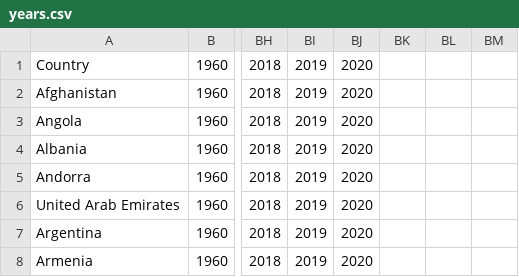
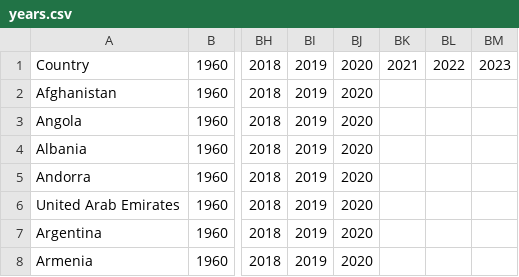
Before and after one commit to jaya-shankar/HDI-plots-v2, a CSV file: datasets/years.csv, drawn as a sheet; only a part is shown, gaps mark what is left out; the diff names each change by its address in the sheet, - before the commit and + after, or states it on an @@ line.

Commit message:
updated the data in gdp-percapita, fertility-rate and life-expectancy and updated the streamlit and utils.py according to the updated data

```diff
--- a/datasets/years.csv
+++ b/datasets/years.csv
-BK1: (empty)
+BK1: 2021
-BL1: (empty)
+BL1: 2022
-BM1: (empty)
+BM1: 2023
```
Also changed, not shown: 8 other files.
